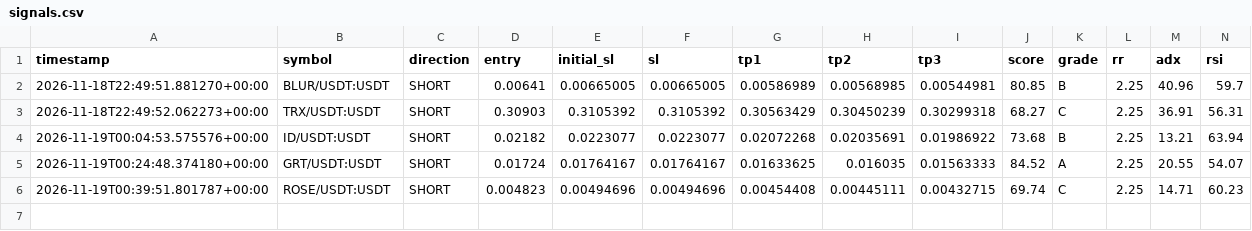
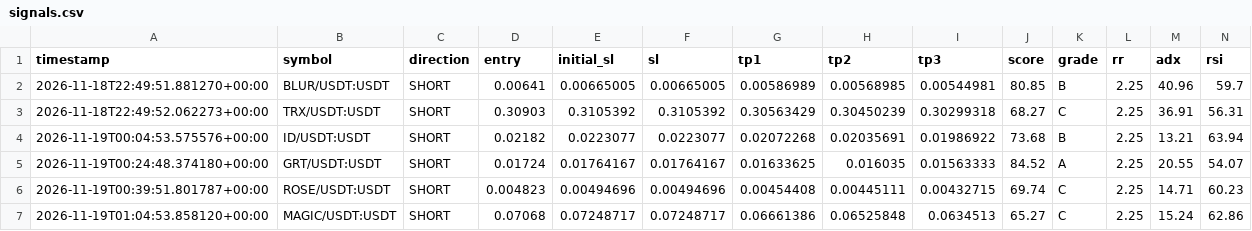
Before and after one commit to Mystgraider/ai-crypto-scan, a CSV file: state/signals.csv, drawn as a sheet; only a part is shown; rows hold the shown columns only; the diff names each change by its address in the sheet, - before the commit and + after, or states it on an @@ line.

```diff
--- a/state/signals.csv
+++ b/state/signals.csv
+row 7: 2026-11-19T01:04:53.858120+00:00 | MAGIC/USDT:USDT | SHORT | 0.07068 | 0.07248717 | 0.07248717 | 0.06661386 | 0.06525848 | 0.0634513 | 65.27 | C | 2.25 | 15.24 | 62.86
```
Also changed, not shown: 4 other files.
